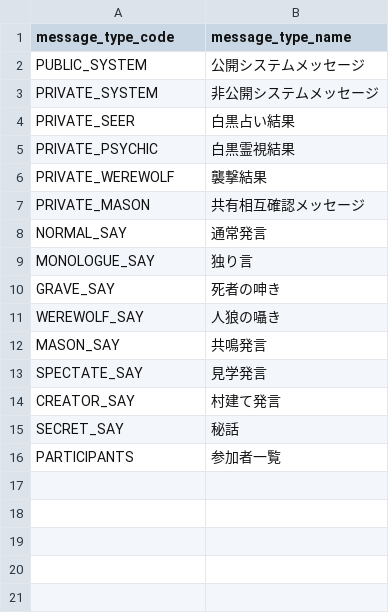
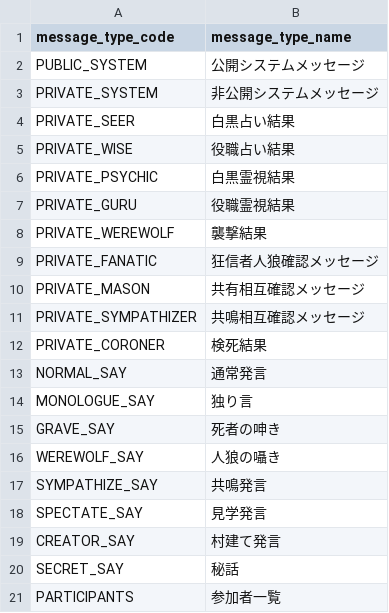
Before and after one commit to h-orito/firewolf, a TSV file: backend/dbflute_firewolfdb/playsql/data/common/tsv/UTF-8/05-MESSAGE_TYPE.tsv, drawn as a sheet.

```diff
--- a/backend/dbflute_firewolfdb/playsql/data/common/tsv/UTF-8/05-MESSAGE_TYPE.tsv
+++ b/backend/dbflute_firewolfdb/playsql/data/common/tsv/UTF-8/05-MESSAGE_TYPE.tsv
@@ -4,5 +4,10 @@ PRIVATE_SYSTEM	非公開システムメッセージ
 PRIVATE_SEER	白黒占い結果
+PRIVATE_WISE	役職占い結果
 PRIVATE_PSYCHIC	白黒霊視結果
+PRIVATE_GURU	役職霊視結果
 PRIVATE_WEREWOLF	襲撃結果
+PRIVATE_FANATIC	狂信者人狼確認メッセージ
 PRIVATE_MASON	共有相互確認メッセージ
+PRIVATE_SYMPATHIZER	共鳴相互確認メッセージ
+PRIVATE_CORONER	検死結果
 NORMAL_SAY	通常発言
@@ -11,3 +16,3 @@ GRAVE_SAY	死者の呻き
 WEREWOLF_SAY	人狼の囁き
-MASON_SAY	共鳴発言
+SYMPATHIZE_SAY	共鳴発言
 SPECTATE_SAY	見学発言
```
Also changed, not shown: backend/dbflute_firewolfdb/playsql/data/common/tsv/UTF-8/04-SKILL.tsv, 35 other files.
